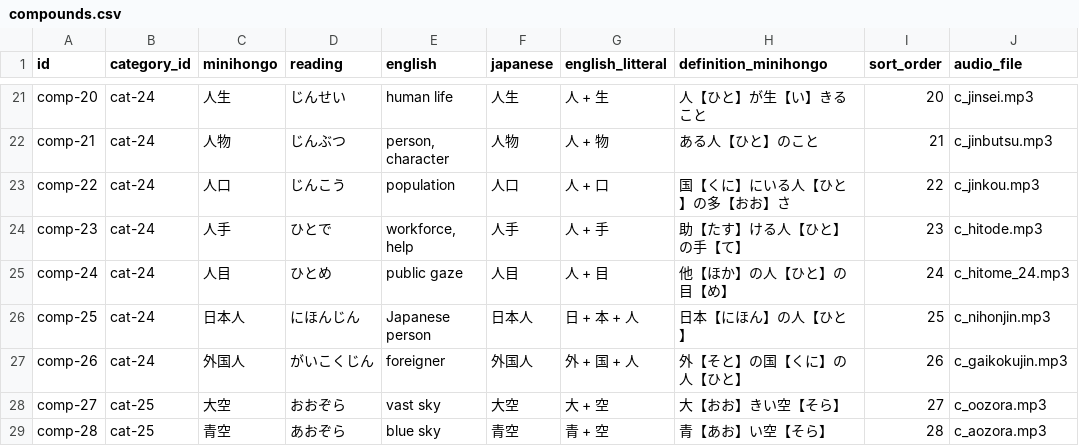
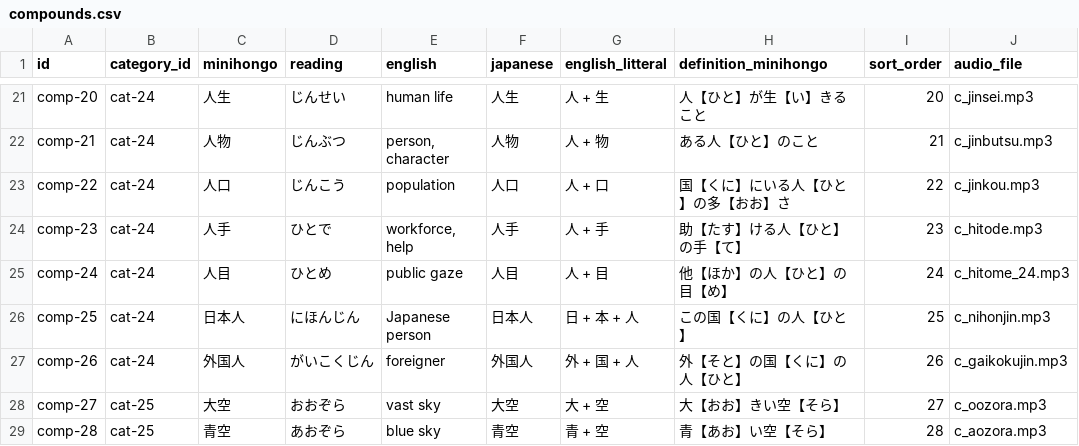
Before and after one commit to KakkoiDev/minihongo, a CSV file: data/compounds.csv, drawn as a sheet; only a part is shown, gaps mark what is left out.

```diff
--- a/data/compounds.csv
+++ b/data/compounds.csv
@@ -25,3 +25,3 @@ comp-23,cat-24,人手,ひとで,"workforce, help",人手,人 + 手,助【たす
 comp-24,cat-24,人目,ひとめ,public gaze,人目,人 + 目,他【ほか】の人【ひと】の目【め】,24,c_hitome_24.mp3
-comp-25,cat-24,日本人,にほんじん,Japanese person,日本人,日 + 本 + 人,日本【にほん】の人【ひと】,25,c_nihonjin.mp3
+comp-25,cat-24,日本人,にほんじん,Japanese person,日本人,日 + 本 + 人,この国【くに】の人【ひと】,25,c_nihonjin.mp3
 comp-26,cat-24,外国人,がいこくじん,foreigner,外国人,外 + 国 + 人,外【そと】の国【くに】の人【ひと】,26,c_gaikokujin.mp3
```
Also changed, not shown: data/dialogs.csv, data/expressions.csv, 4 other files.
